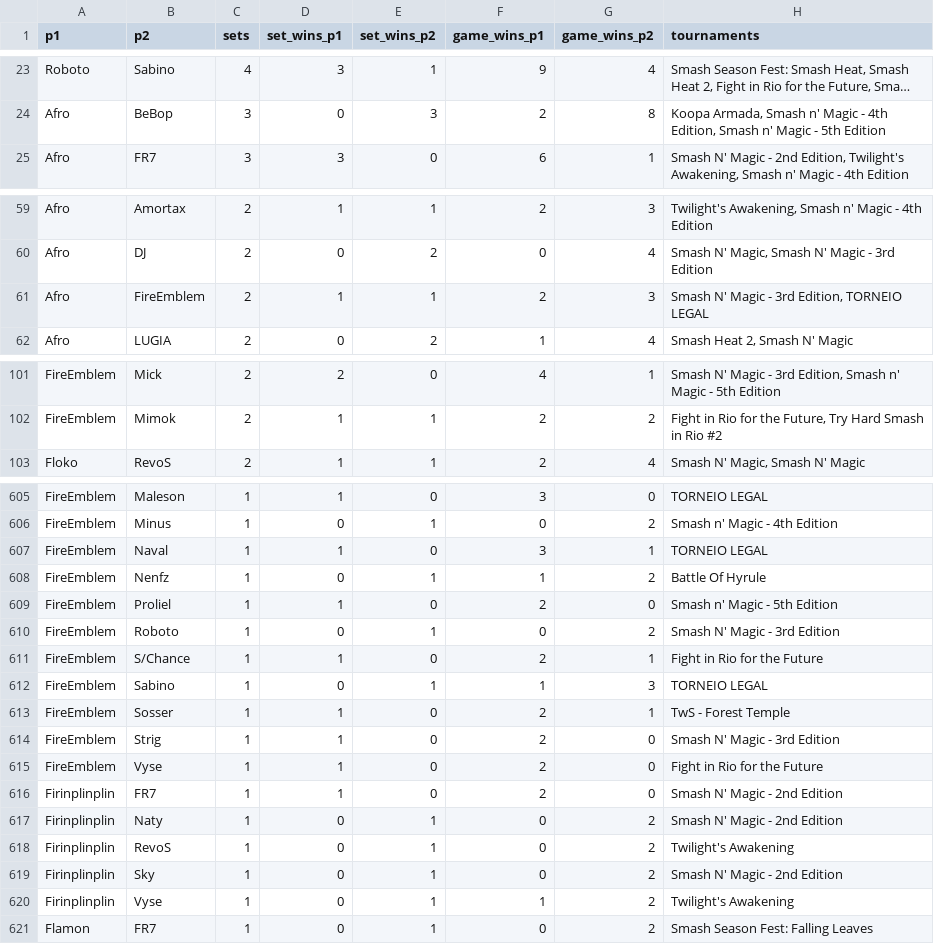
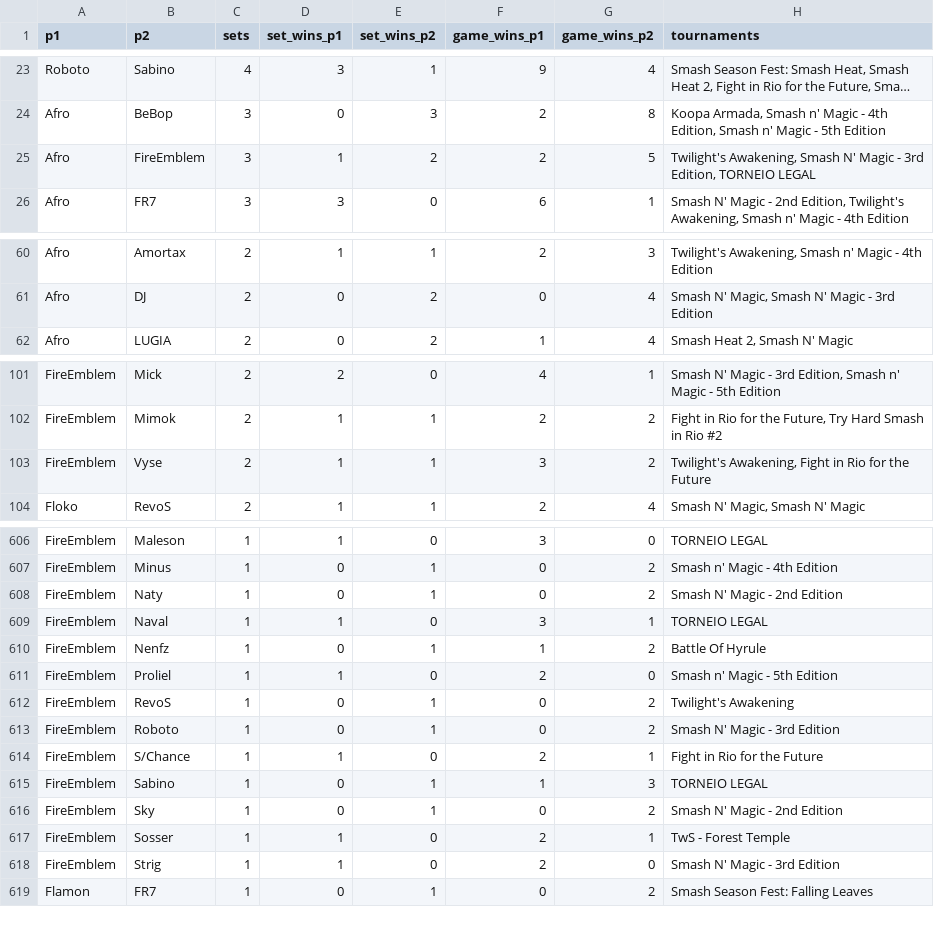
Before and after one commit to luizfgnmaia/smash-rio-elo, a CSV file: data/sets_suma.csv, drawn as a sheet; only a part is shown, gaps mark what is left out; long unchanged cells end in …; removed rows and columns are numbered as before the commit, all else as after; the diff covers the shown part only; the diff names each change by its address in the sheet, - before the commit and + after, or states it on an @@ line.

```diff
--- a/data/sets_suma.csv
+++ b/data/sets_suma.csv
+row 25: Afro | FireEmblem | 3 | 1 | 2 | 2 | 5 | Twilight's Awakening, Smash N' Magic - 3rd Edition, TORNEIO LEGAL
-row 61: Afro | FireEmblem | 2 | 1 | 1 | 2 | 3 | Smash N' Magic - 3rd Edition, TORNEIO LEGAL
+row 103: FireEmblem | Vyse | 2 | 1 | 1 | 3 | 2 | Twilight's Awakening, Fight in Rio for the Future
+row 608: FireEmblem | Naty | 1 | 0 | 1 | 0 | 2 | Smash N' Magic - 2nd Edition
+row 612: FireEmblem | RevoS | 1 | 0 | 1 | 0 | 2 | Twilight's Awakening
+row 616: FireEmblem | Sky | 1 | 0 | 1 | 0 | 2 | Smash N' Magic - 2nd Edition
-row 615: FireEmblem | Vyse | 1 | 1 | 0 | 2 | 0 | Fight in Rio for the Future
-row 616: Firinplinplin | FR7 | 1 | 1 | 0 | 2 | 0 | Smash N' Magic - 2nd Edition
-row 617: Firinplinplin | Naty | 1 | 0 | 1 | 0 | 2 | Smash N' Magic - 2nd Edition
-row 618: Firinplinplin | RevoS | 1 | 0 | 1 | 0 | 2 | Twilight's Awakening
-row 619: Firinplinplin | Sky | 1 | 0 | 1 | 0 | 2 | Smash N' Magic - 2nd Edition
-row 620: Firinplinplin | Vyse | 1 | 0 | 1 | 1 | 2 | Twilight's Awakening
```
Also changed, not shown: 1 added row and 1 removed row elsewhere in this file, data/players.csv, data/sets_fixed.csv, 9 other files.
